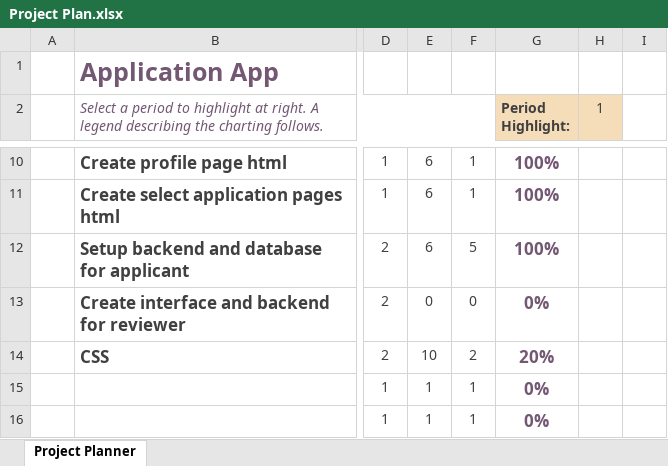
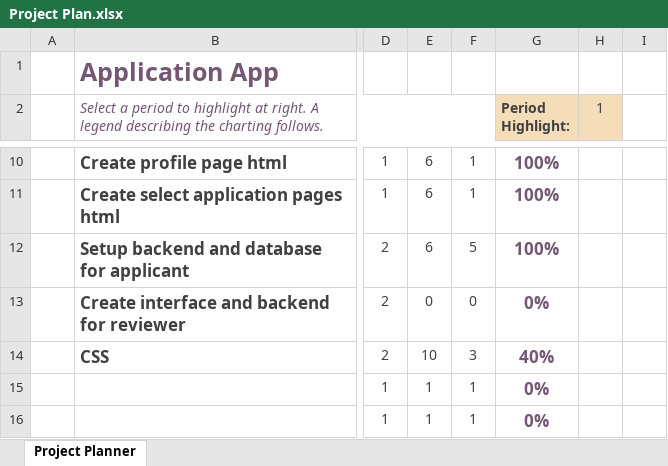
Before and after one commit to janrburgos/online-appointment-system, an Excel workbook: other files/Project Plan.xlsx, sheet Project Planner, drawn as a sheet; only a part is shown, gaps mark what is left out; values as stored, in another font and other column widths than the file's, no borders; conditional formats not drawn; the diff names each change by its address in the sheet, - before the commit and + after, or states it on an @@ line.

```diff
--- a/other files/Project Plan.xlsx (sheet Project Planner)
+++ b/other files/Project Plan.xlsx (sheet Project Planner)
-F14: 2
+F14: 3
-G14 (Period Highlight:): 20%
+G14 (Period Highlight:): 40%
```
Also changed, not shown: 9 other files.
